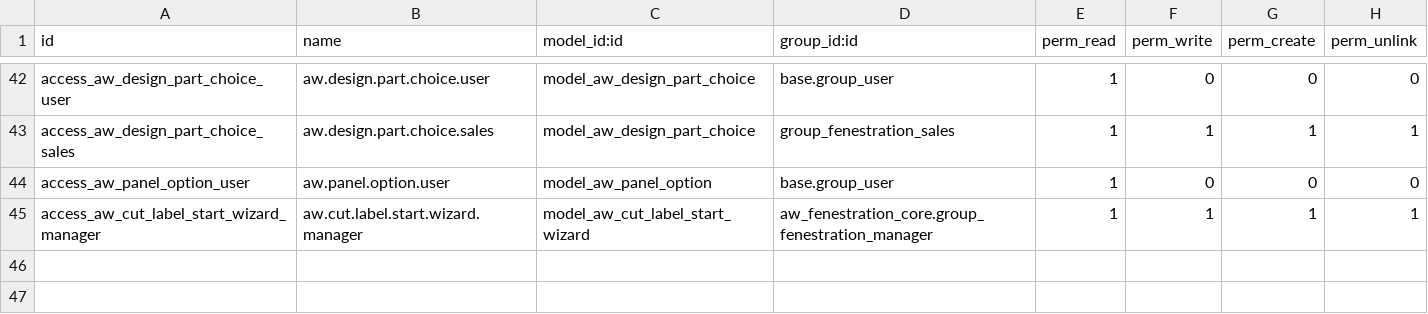
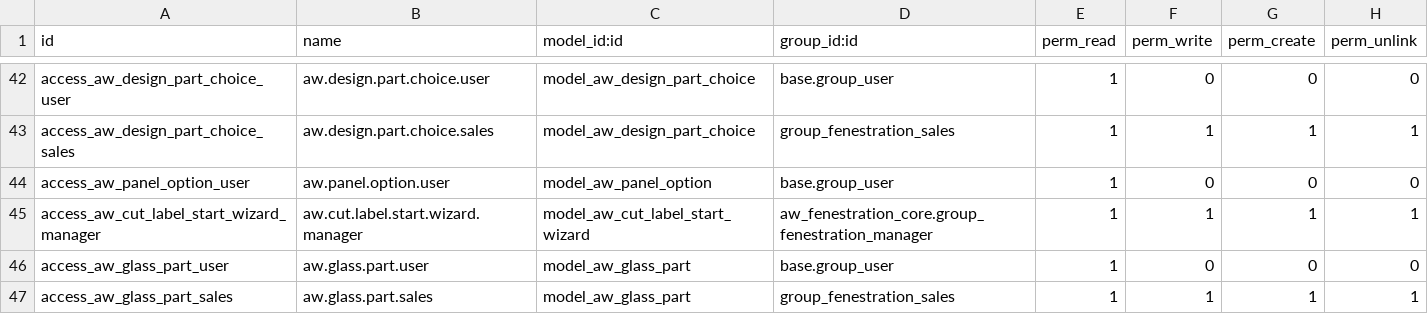
Before and after one commit to khuram225/odoo-railway, a CSV file: odoo/addons/aw_fenestration_design/security/ir.model.access.csv, drawn as a sheet; only a part is shown, gaps mark what is left out; the diff names each change by its address in the sheet, - before the commit and + after, or states it on an @@ line.

```diff
--- a/odoo/addons/aw_fenestration_design/security/ir.model.access.csv
+++ b/odoo/addons/aw_fenestration_design/security/ir.model.access.csv
+row 46: access_aw_glass_part_user | aw.glass.part.user | model_aw_glass_part | base.group_user | 1 | 0 | 0 | 0
+row 47: access_aw_glass_part_sales | aw.glass.part.sales | model_aw_glass_part | group_fenestration_sales | 1 | 1 | 1 | 1
```
Also changed, not shown: odoo/addons/aw_fenestration_core/security/ir.model.access.csv, 31 other files.
